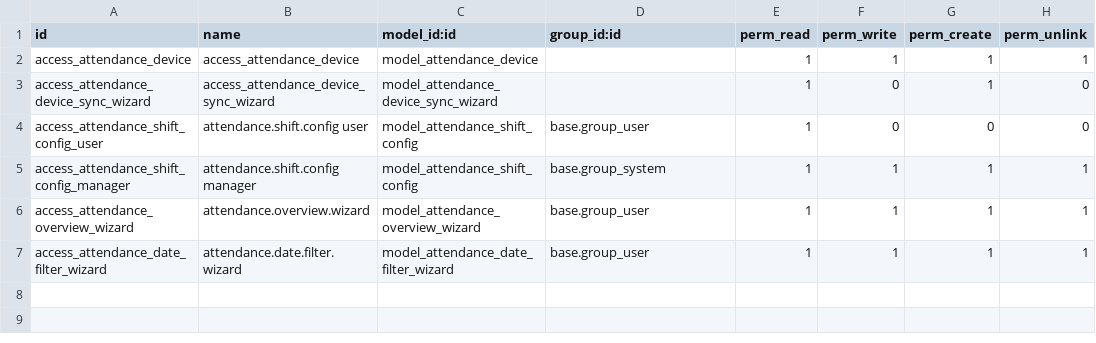
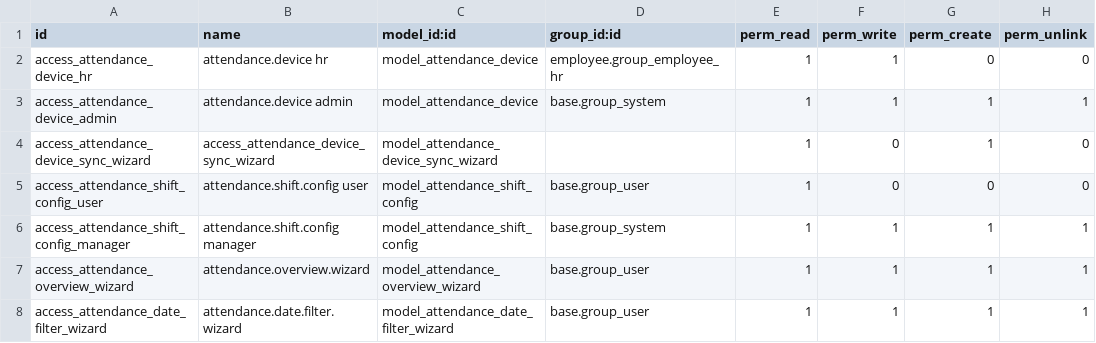
Before and after one commit to YassirEdk/HR---Management-Odoo18, a CSV file: attendance_devices/security/ir.model.access.csv, drawn as a sheet.

Commit message:
Security acces

```diff
--- a/attendance_devices/security/ir.model.access.csv
+++ b/attendance_devices/security/ir.model.access.csv
@@ -1,3 +1,4 @@
 id,name,model_id:id,group_id:id,perm_read,perm_write,perm_create,perm_unlink
-access_attendance_device,access_attendance_device,model_attendance_device,,1,1,1,1
+access_attendance_device_hr,attendance.device hr,model_attendance_device,employee.group_employee_hr,1,1,0,0
+access_attendance_device_admin,attendance.device admin,model_attendance_device,base.group_system,1,1,1,1
 access_attendance_device_sync_wizard,access_attendance_device_sync_wizard,model_attendance_device_sync_wizard,,1,0,1,0
```
Also changed, not shown: 3 other files.
